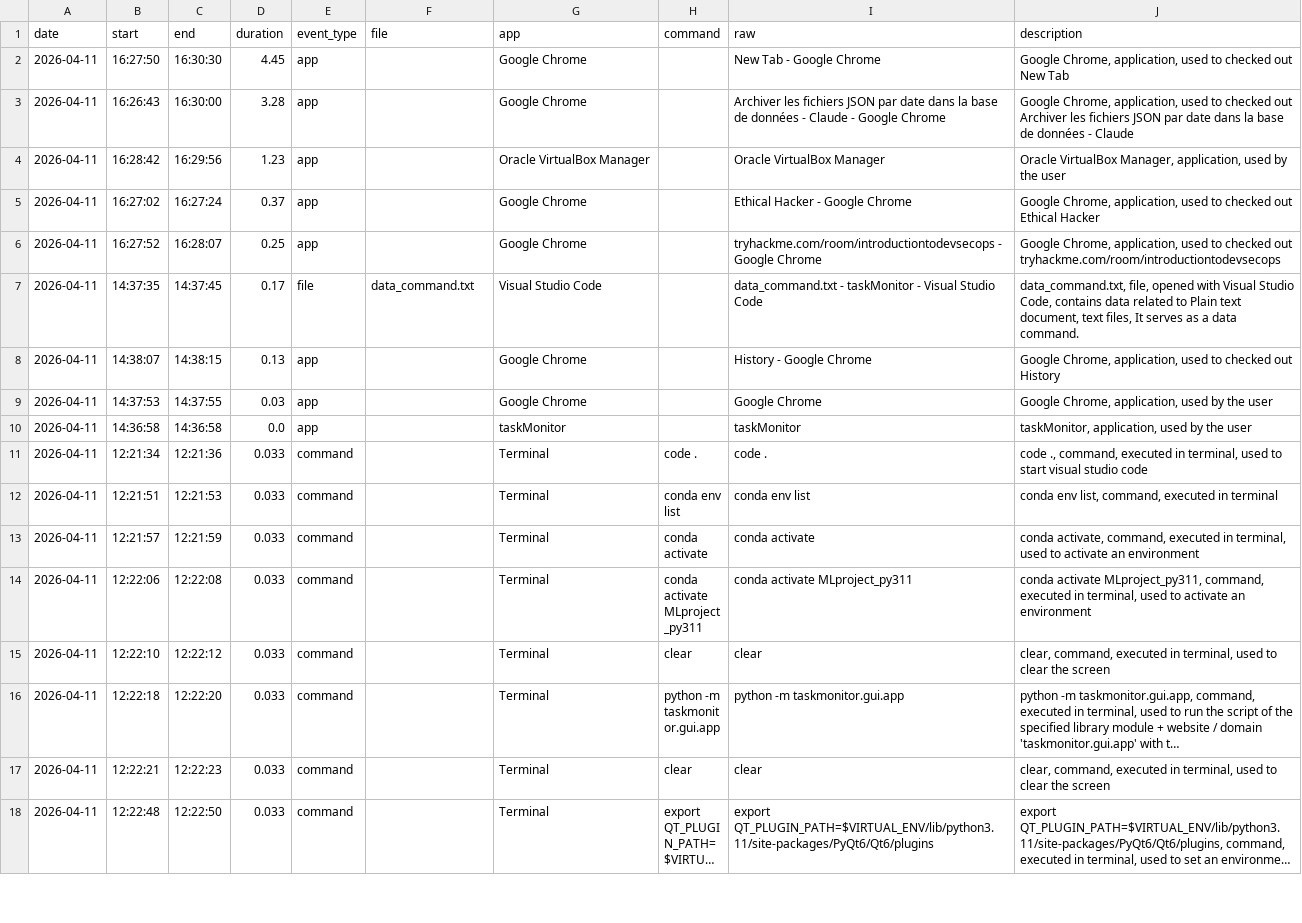
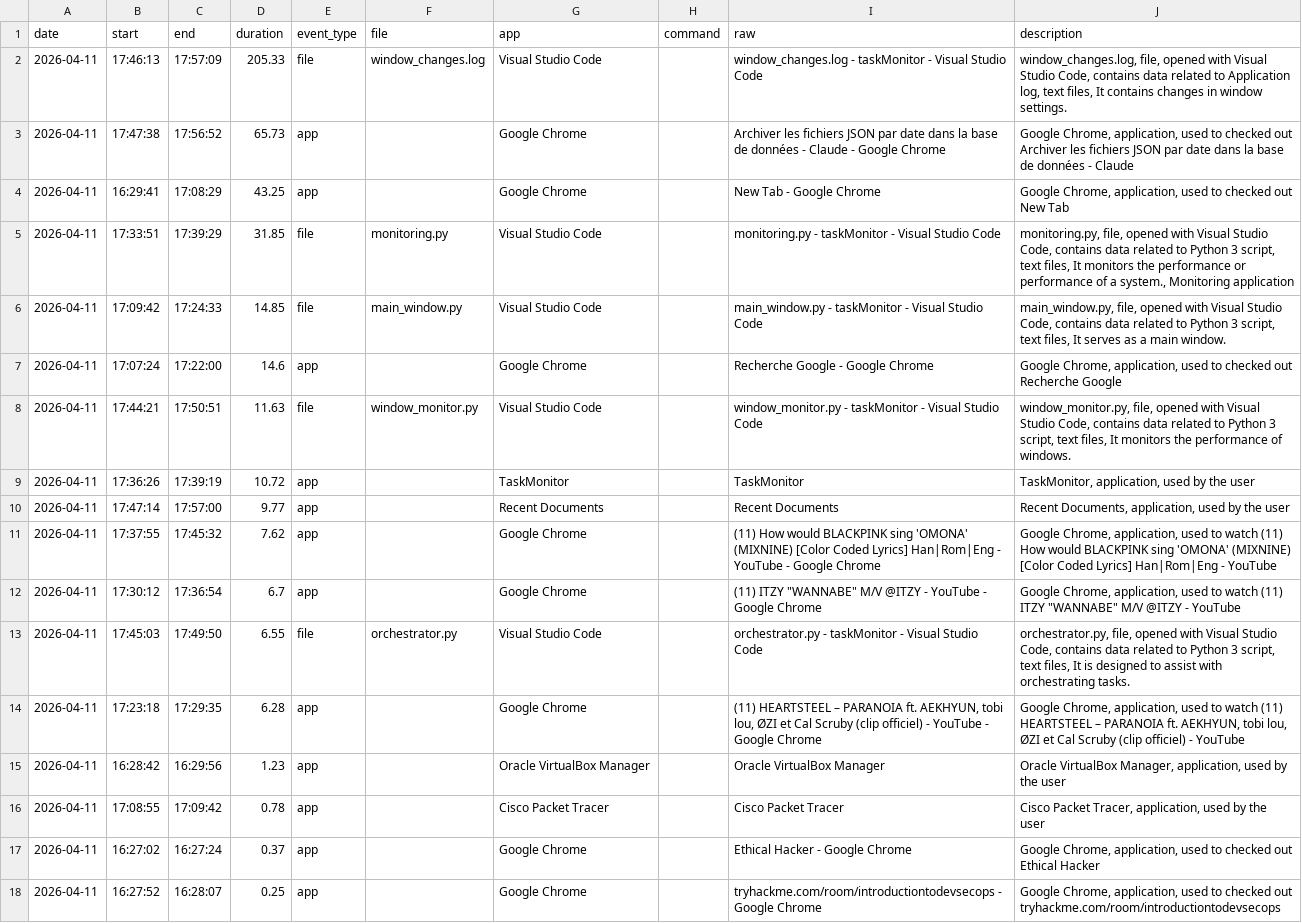
Before and after one commit to AidanAcartis/taskMonitor, a CSV file: data/processed/events_described.csv, drawn as a sheet; only a part is shown; the shorter side is filled out with more unchanged rows; long unchanged cells end in …; addresses are those after the commit; the diff names each change by its address in the sheet, - before the commit and + after, or states it on an @@ line.

```diff
--- a/data/processed/events_described.csv
+++ b/data/processed/events_described.csv
+row 2: 2026-04-11 | 17:46:13 | 17:57:09 | 205.33 | file | window_changes.log | Visual Studio Code |  | window_changes.log - taskMonitor - Visual Studio Code | window_changes.log, file, opened with Visual Studio Code, contains data related to Application log, text files, It contains changes in window settings.
+row 3: 2026-04-11 | 17:47:38 | 17:56:52 | 65.73 | app |  | Google Chrome |  | Archiver les fichiers JSON par date dans la base de données - Claude - Google Chrome | Google Chrome, application, used to checked out Archiver les fichiers JSON par date dans la base de données - Claude
-B4 (start): 16:27:50
+B4 (start): 16:29:41
-C4 (end): 16:30:30
+C4 (end): 17:08:29
-D4 (duration): 4.45
+D4 (duration): 43.25
+row 5: 2026-04-11 | 17:33:51 | 17:39:29 | 31.85 | file | monitoring.py | Visual Studio Code |  | monitoring.py - taskMonitor - Visual Studio Code | monitoring.py, file, opened with Visual Studio Code, contains data related to Python 3 script, text files, It monitors the performance or performance of a system., Monitoring application
+row 6: 2026-04-11 | 17:09:42 | 17:24:33 | 14.85 | file | main_window.py | Visual Studio Code |  | main_window.py - taskMonitor - Visual Studio Code | main_window.py, file, opened with Visual Studio Code, contains data related to Python 3 script, text files, It serves as a main window.
-B7 (start): 16:26:43
+B7 (start): 17:07:24
-C7 (end): 16:30:00
+C7 (end): 17:22:00
-D7 (duration): 3.28
+D7 (duration): 14.6
-I7 (raw): Archiver les fichiers JSON par date dans la base de données - Claude - Google…
+I7 (raw): Recherche Google - Google…
-J7 (description): …checked out Archiver les fichiers JSON par date dans la base de données - Claude
+J7 (description): …checked out Recherche Google
+row 8: 2026-04-11 | 17:44:21 | 17:50:51 | 11.63 | file | window_monitor.py | Visual Studio Code |  | window_monitor.py - taskMonitor - Visual Studio Code | window_monitor.py, file, opened with Visual Studio Code, contains data related to Python 3 script, text files, It monitors the performance of windows.
+row 9: 2026-04-11 | 17:36:26 | 17:39:19 | 10.72 | app |  | TaskMonitor |  | TaskMonitor | TaskMonitor, application, used by the user
+row 10: 2026-04-11 | 17:47:14 | 17:57:00 | 9.77 | app |  | Recent Documents |  | Recent Documents | Recent Documents, application, used by the user
+row 11: 2026-04-11 | 17:37:55 | 17:45:32 | 7.62 | app |  | Google Chrome |  | (11) How would BLACKPINK sing 'OMONA' (MIXNINE) [Color Coded Lyrics] Han|Rom|Eng - YouTube - Google Chrome | Google Chrome, application, used to watch (11) How would BLACKPINK sing 'OMONA' (MIXNINE) [Color Coded Lyrics] Han|Rom|Eng - YouTube
+row 12: 2026-04-11 | 17:30:12 | 17:36:54 | 6.7 | app |  | Google Chrome |  | (11) ITZY "WANNABE" M/V @ITZY - YouTube - Google Chrome | Google Chrome, application, used to watch (11) ITZY "WANNABE" M/V @ITZY - YouTube
+row 13: 2026-04-11 | 17:45:03 | 17:49:50 | 6.55 | file | orchestrator.py | Visual Studio Code |  | orchestrator.py - taskMonitor - Visual Studio Code | orchestrator.py, file, opened with Visual Studio Code, contains data related to Python 3 script, text files, It is designed to assist with orchestrating tasks.
+row 14: 2026-04-11 | 17:23:18 | 17:29:35 | 6.28 | app |  | Google Chrome |  | (11) HEARTSTEEL – PARANOIA ft. AEKHYUN, tobi lou, ØZI et Cal Scruby (clip officiel) - YouTube - Google Chrome | Google Chrome, application, used to watch (11) HEARTSTEEL – PARANOIA ft. AEKHYUN, tobi lou, ØZI et Cal Scruby (clip officiel) - YouTube
+row 16: 2026-04-11 | 17:08:55 | 17:09:42 | 0.78 | app |  | Cisco Packet Tracer |  | Cisco Packet Tracer | Cisco Packet Tracer, application, used by the user
```
Also changed, not shown: data/processed/events_normalized.csv, 13 other files.
